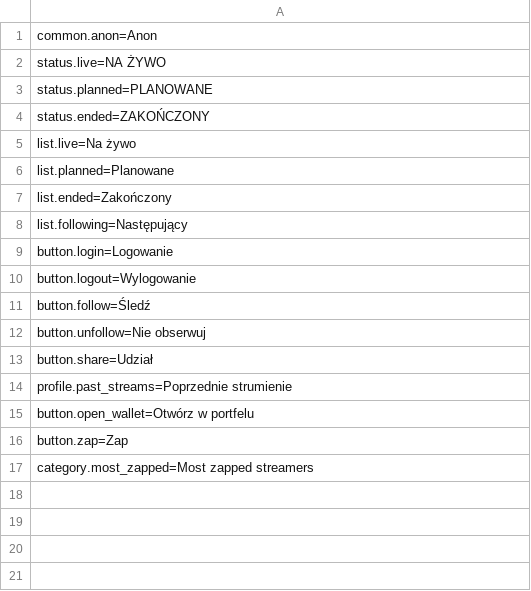
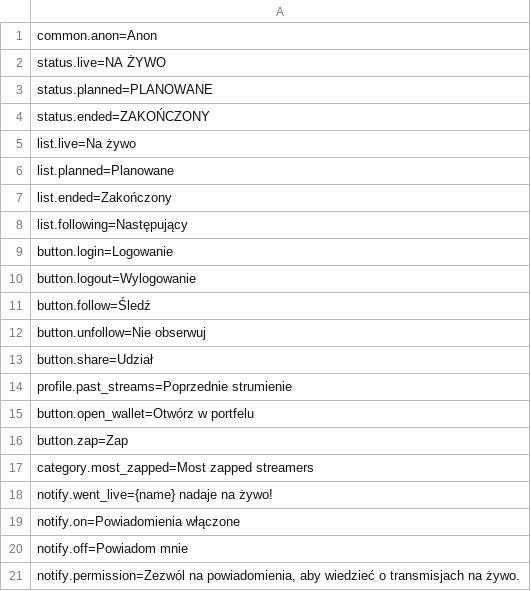
Before and after one commit to nostrlabs-io/zap-stream-notedeck, a TSV file: assets/i18n/pl.tsv, drawn as a sheet; the diff names each change by its address in the sheet, - before the commit and + after, or states it on an @@ line.

Commit message:
feat: go live alerts and background audio closes #64 Frame work stats, first frame time, scroll hook

```diff
--- a/assets/i18n/pl.tsv
+++ b/assets/i18n/pl.tsv
+row 18: notify.went_live={name} nadaje na żywo!
+row 19: notify.on=Powiadomienia włączone
+row 20: notify.off=Powiadom mnie
+row 21: notify.permission=Zezwól na powiadomienia, aby wiedzieć o transmisjach na żywo.
```
Also changed, not shown: assets/i18n/cs.tsv, assets/i18n/de.tsv, 39 other files.
